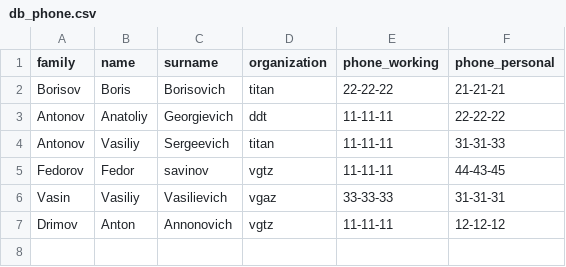
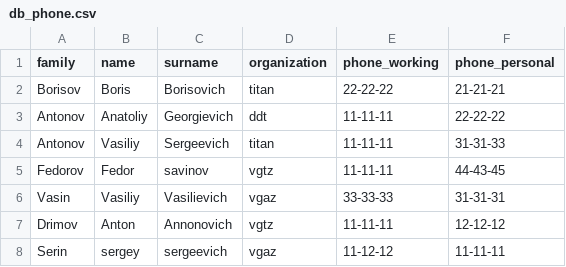
Before and after one commit to ilyapopov400/TestWorkEffectivemobile, a CSV file: scr/db_phone.csv, drawn as a sheet.

```diff
--- a/scr/db_phone.csv
+++ b/scr/db_phone.csv
@@ -7 +7,2 @@ Vasin,Vasiliy,Vasilievich,vgaz,33-33-33,31-31-31
 Drimov,Anton,Annonovich,vgtz,11-11-11,12-12-12
+Serin,sergey,sergeevich,vgaz,11-12-12,11-11-11
```
Also changed, not shown: 2 other files.
